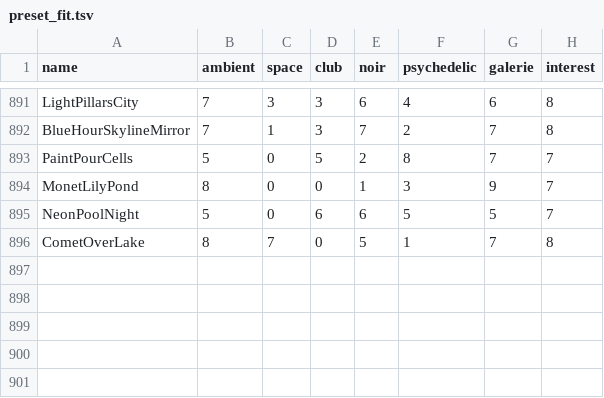
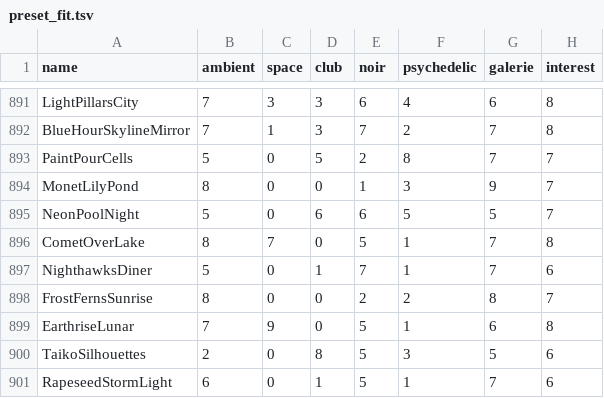
Before and after one commit to reneweller-coding/KaleidoscopeEnhanced, a TSV file: Tools/preset_fit.tsv, drawn as a sheet; only a part is shown, gaps mark what is left out.

```diff
--- a/Tools/preset_fit.tsv
+++ b/Tools/preset_fit.tsv
@@ -896 +896,6 @@ NeonPoolNight	5	0	6	6	5	5	7
 CometOverLake	8	7	0	5	1	7	8
+NighthawksDiner	5	0	1	7	1	7	6
+FrostFernsSunrise	8	0	0	2	2	8	7
+EarthriseLunar	7	9	0	5	1	6	8
+TaikoSilhouettes	2	0	8	5	3	5	6
+RapeseedStormLight	6	0	1	5	1	7	6
```
Also changed, not shown: 16 other files.
